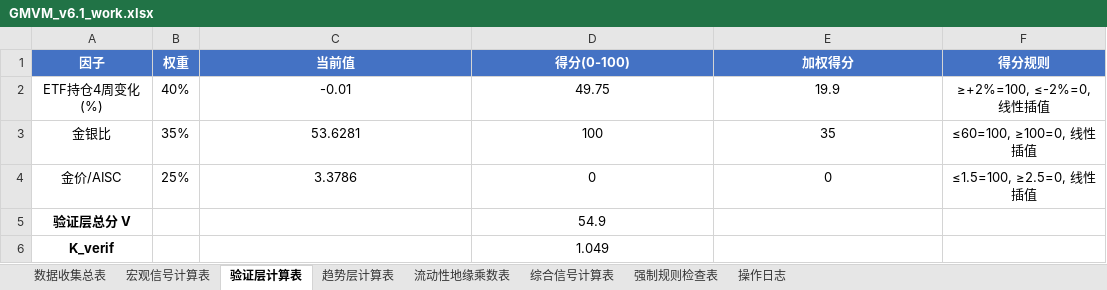
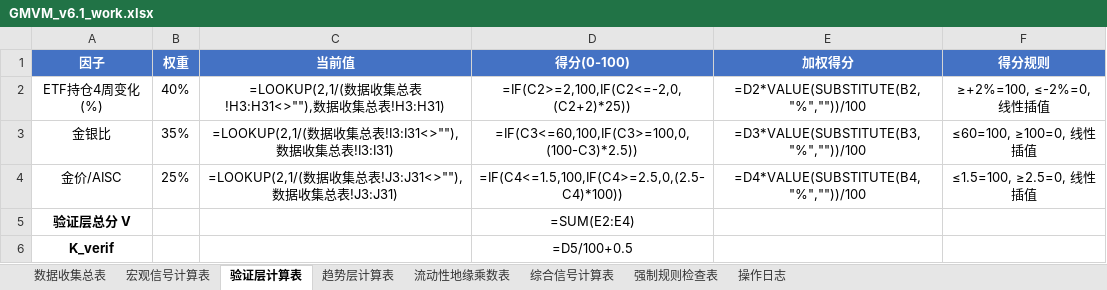
Before and after one commit to Walle39/market, an Excel workbook: GMVM_v6.1_work.xlsx, sheet 验证层计算表, drawn as a sheet; values as stored, in another font and other column widths than the file's, no borders; formulas without a stored value are shown as written; the diff names each change by its address in the sheet, - before the commit and + after, or states it on an @@ line.

```diff
--- a/GMVM_v6.1_work.xlsx (sheet 验证层计算表)
+++ b/GMVM_v6.1_work.xlsx (sheet 验证层计算表)
-C2 (当前值): -0.01
+C2 (当前值): =LOOKUP(2,1/(数据收集总表!H3:H31<>""),数据收集总表!H3:H31)
-D2 (得分(0-100)): 49.75
+D2 (得分(0-100)): =IF(C2>=2,100,IF(C2<=-2,0,(C2+2)*25))
-E2 (加权得分): 19.9
+E2 (加权得分): =D2*VALUE(SUBSTITUTE(B2,"%",""))/100
-C3 (当前值): 53.6281
+C3 (当前值): =LOOKUP(2,1/(数据收集总表!I3:I31<>""),数据收集总表!I3:I31)
-D3 (得分(0-100)): 100
+D3 (得分(0-100)): =IF(C3<=60,100,IF(C3>=100,0,(100-C3)*2.5))
-E3 (加权得分): 35
+E3 (加权得分): =D3*VALUE(SUBSTITUTE(B3,"%",""))/100
-C4 (当前值): 3.3786
+C4 (当前值): =LOOKUP(2,1/(数据收集总表!J3:J31<>""),数据收集总表!J3:J31)
-D4 (得分(0-100)): 0
+D4 (得分(0-100)): =IF(C4<=1.5,100,IF(C4>=2.5,0,(2.5-C4)*100))
-E4 (加权得分): 0
+E4 (加权得分): =D4*VALUE(SUBSTITUTE(B4,"%",""))/100
-D5 (得分(0-100)): 54.9
+D5 (得分(0-100)): =SUM(E2:E4)
-D6 (得分(0-100)): 1.049
+D6 (得分(0-100)): =D5/100+0.5
```
Also changed, not shown: sheet 数据收集总表, sheet 宏观信号计算表, sheet 趋势层计算表, sheet 综合信号计算表, sheet 强制规则检查表, sheet 流动性地缘乘数表, 1 other file.
